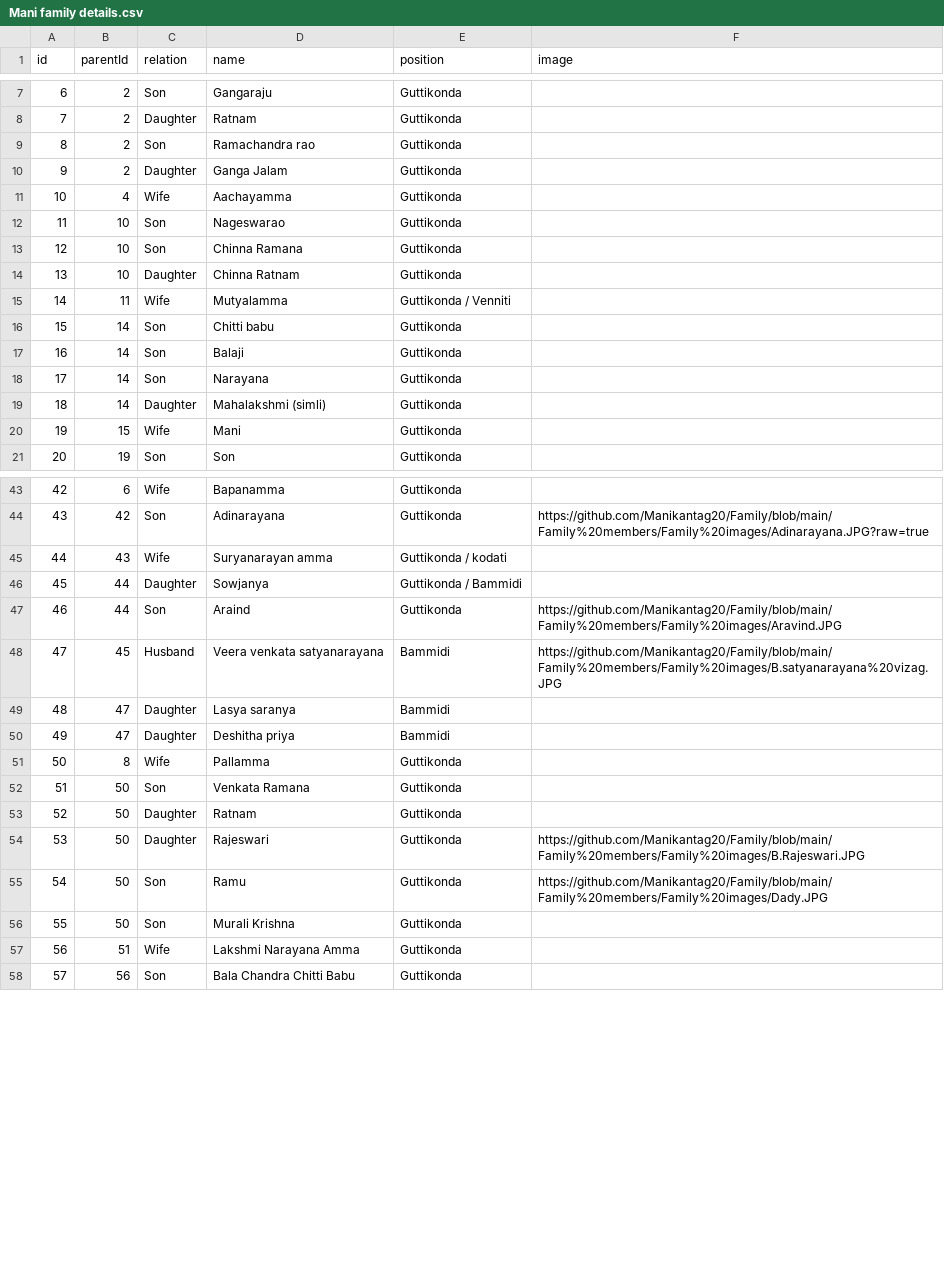
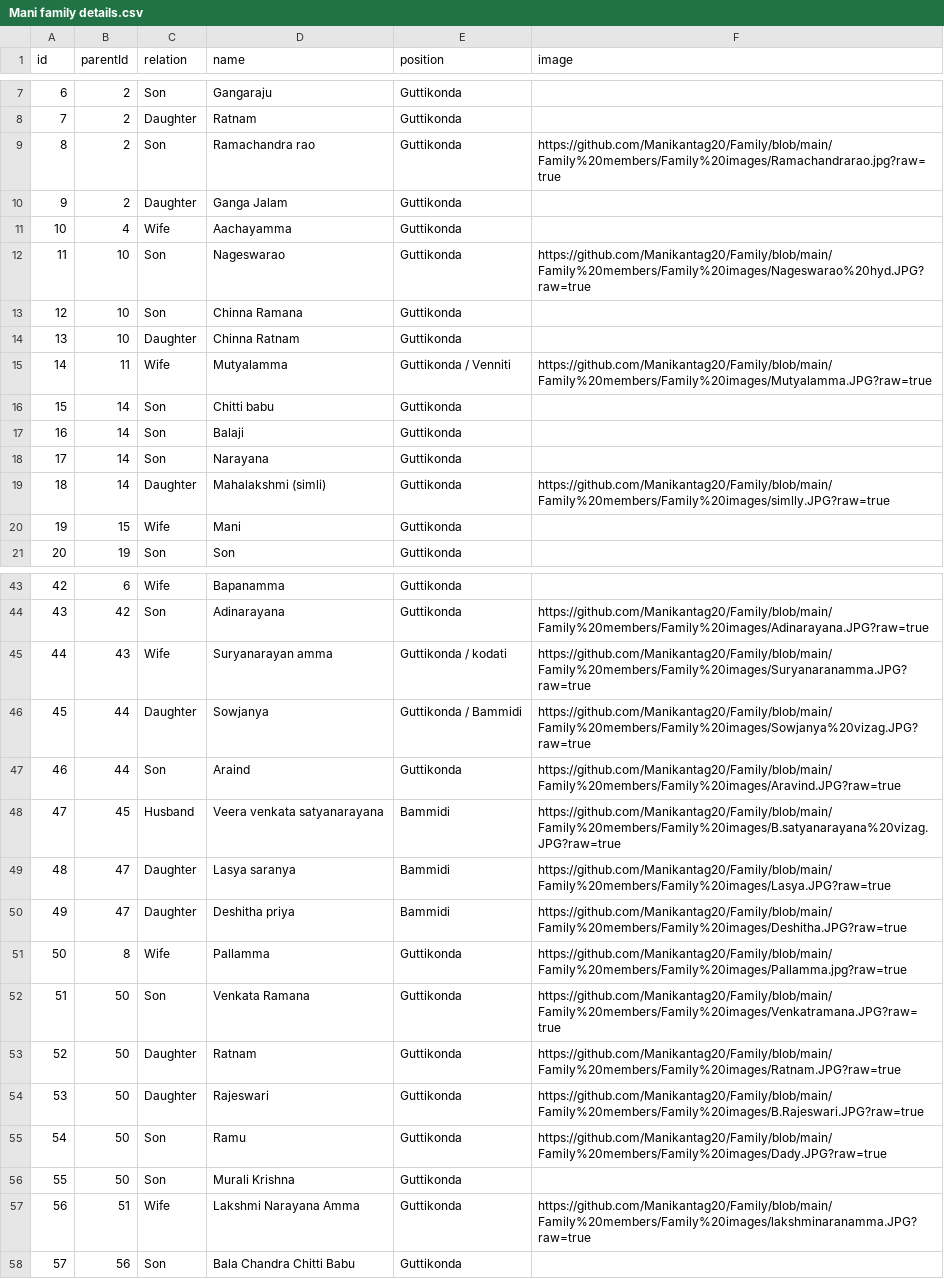
Before and after one commit to Manikantag20/Family, a CSV file: Family members/Mani family details.csv, drawn as a sheet; only a part is shown, gaps mark what is left out; the diff covers the shown part only.

Commit message:
Mani family details.csv

```diff
--- a/Family members/Mani family details.csv
+++ b/Family members/Mani family details.csv
@@ -8,9 +8,9 @@ id,parentId,relation,name,position,image
 7,2,Daughter,Ratnam,Guttikonda,
-8,2,Son,Ramachandra rao,Guttikonda,
+8,2,Son,Ramachandra rao,Guttikonda,https://github.com/Manikantag20/Family/blob/main/Family%20members/Family%20images/Ramachandrarao.jpg?raw=true
 9,2,Daughter,Ganga Jalam,Guttikonda,
 10,4,Wife,Aachayamma,Guttikonda,
-11,10,Son,Nageswarao,Guttikonda,
+11,10,Son,Nageswarao,Guttikonda,https://github.com/Manikantag20/Family/blob/main/Family%20members/Family%20images/Nageswarao%20hyd.JPG?raw=true
 12,10,Son,Chinna Ramana,Guttikonda,
 13,10,Daughter,Chinna Ratnam,Guttikonda,
-14,11,Wife,Mutyalamma,Guttikonda / Venniti,
+14,11,Wife,Mutyalamma,Guttikonda / Venniti,https://github.com/Manikantag20/Family/blob/main/Family%20members/Family%20images/Mutyalamma.JPG?raw=true
 15,14,Son,Chitti babu,Guttikonda,
@@ -18,3 +18,3 @@ id,parentId,relation,name,position,image
 17,14,Son,Narayana,Guttikonda,
-18,14,Daughter,Mahalakshmi (simli),Guttikonda,
+18,14,Daughter,Mahalakshmi (simli),Guttikonda,https://github.com/Manikantag20/Family/blob/main/Family%20members/Family%20images/simlly.JPG?raw=true
 19,15,Wife,Mani,Guttikonda,
@@ -44,15 +44,15 @@ id,parentId,relation,name,position,image
 43,42,Son,Adinarayana,Guttikonda,https://github.com/Manikantag20/Family/blob/main/Family%20members/Family%20images/Adinarayana.JPG?raw=true
-44,43,Wife,Suryanarayan amma,Guttikonda / kodati,
-45,44,Daughter,Sowjanya,Guttikonda / Bammidi,
-46,44,Son,Araind,Guttikonda,https://github.com/Manikantag20/Family/blob/main/Family%20members/Family%20images/Aravind.JPG
-47,45,Husband,Veera venkata satyanarayana,Bammidi,https://github.com/Manikantag20/Family/blob/main/Family%20members/Family%20images/B.satyanarayana%20vizag.JPG
-48,47,Daughter,Lasya saranya,Bammidi,
-49,47,Daughter,Deshitha priya,Bammidi,
-50,8,Wife,Pallamma,Guttikonda,
-51,50,Son,Venkata Ramana,Guttikonda,
-52,50,Daughter,Ratnam,Guttikonda,
-53,50,Daughter,Rajeswari,Guttikonda,https://github.com/Manikantag20/Family/blob/main/Family%20members/Family%20images/B.Rajeswari.JPG
-54,50,Son,Ramu ,Guttikonda,https://github.com/Manikantag20/Family/blob/main/Family%20members/Family%20images/Dady.JPG
+44,43,Wife,Suryanarayan amma,Guttikonda / kodati,https://github.com/Manikantag20/Family/blob/main/Family%20members/Family%20images/Suryanaranamma.JPG?raw=true
+45,44,Daughter,Sowjanya,Guttikonda / Bammidi,https://github.com/Manikantag20/Family/blob/main/Family%20members/Family%20images/Sowjanya%20vizag.JPG?raw=true
+46,44,Son,Araind,Guttikonda,https://github.com/Manikantag20/Family/blob/main/Family%20members/Family%20images/Aravind.JPG?raw=true
+47,45,Husband,Veera venkata satyanarayana,Bammidi,https://github.com/Manikantag20/Family/blob/main/Family%20members/Family%20images/B.satyanarayana%20vizag.JPG?raw=true
+48,47,Daughter,Lasya saranya,Bammidi,https://github.com/Manikantag20/Family/blob/main/Family%20members/Family%20images/Lasya.JPG?raw=true
+49,47,Daughter,Deshitha priya,Bammidi,https://github.com/Manikantag20/Family/blob/main/Family%20members/Family%20images/Deshitha.JPG?raw=true
+50,8,Wife,Pallamma,Guttikonda,https://github.com/Manikantag20/Family/blob/main/Family%20members/Family%20images/Pallamma.jpg?raw=true
+51,50,Son,Venkata Ramana,Guttikonda,https://github.com/Manikantag20/Family/blob/main/Family%20members/Family%20images/Venkatramana.JPG?raw=true
+52,50,Daughter,Ratnam,Guttikonda,https://github.com/Manikantag20/Family/blob/main/Family%20members/Family%20images/Ratnam.JPG?raw=true
+53,50,Daughter,Rajeswari,Guttikonda,https://github.com/Manikantag20/Family/blob/main/Family%20members/Family%20images/B.Rajeswari.JPG?raw=true
+54,50,Son,Ramu ,Guttikonda,https://github.com/Manikantag20/Family/blob/main/Family%20members/Family%20images/Dady.JPG?raw=true
 55,50,Son,Murali Krishna,Guttikonda,
-56,51,Wife,Lakshmi Narayana Amma,Guttikonda,
+56,51,Wife,Lakshmi Narayana Amma,Guttikonda,https://github.com/Manikantag20/Family/blob/main/Family%20members/Family%20images/lakshminaranamma.JPG?raw=true
 57,56,Son,Bala Chandra Chitti Babu,Guttikonda,
```
Also changed, not shown: 14 edited cells elsewhere in this file.
